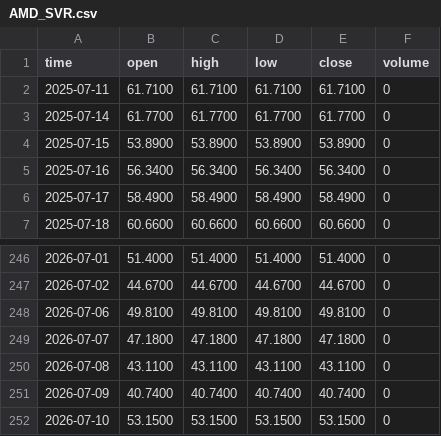
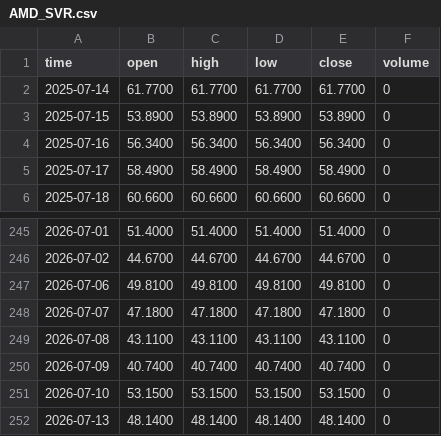
Before and after one commit to ryantrichardson/seed_ryantrichardson_optix, a CSV file: data/AMD_SVR.csv, drawn as a sheet; only a part is shown, gaps mark what is left out.

```diff
--- a/data/AMD_SVR.csv
+++ b/data/AMD_SVR.csv
@@ -1,3 +1,2 @@
 time,open,high,low,close,volume
-2025-07-11,61.7100,61.7100,61.7100,61.7100,0
 2025-07-14,61.7700,61.7700,61.7700,61.7700,0
@@ -252 +251,2 @@ time,open,high,low,close,volume
 2026-07-10,53.1500,53.1500,53.1500,53.1500,0
+2026-07-13,48.1400,48.1400,48.1400,48.1400,0
```
Also changed, not shown: data/AMD_SVR_components.csv, data/PYPL_SVR_components.csv, 22 other files.
